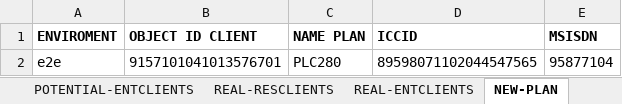
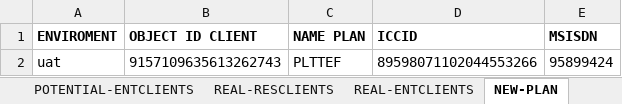
Before and after one commit to seba53b4/Automatizaci-nTFNU, an Excel workbook: MyFirstTest/test_data_source/register/registers.xlsx, sheet NEW-PLAN, drawn as a sheet; values as stored, in another font and other column widths than the file's, no borders; removed rows and columns are numbered as before the commit, all else as after; the diff names each change by its address in the sheet, - before the commit and + after, or states it on an @@ line.

```diff
--- a/MyFirstTest/test_data_source/register/registers.xlsx (sheet NEW-PLAN)
+++ b/MyFirstTest/test_data_source/register/registers.xlsx (sheet NEW-PLAN)
-row 2: e2e | 9157101041013576701 | PLC280 | 89598071102044547565 | 95877104
+row 2: uat | 9157109635613262743 | PLTTEF | 89598071102044553266 | 95899424
```
Also changed, not shown: sheet POTENTIAL-RESCLIENTS, sheet REAL-PLAN, 6 other files.
